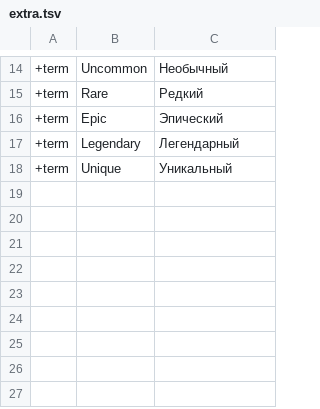
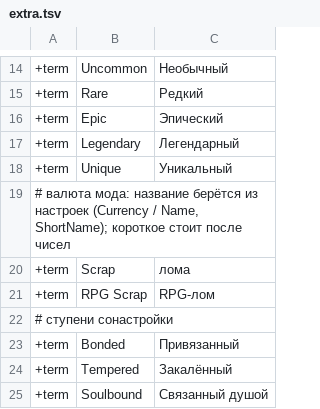
Before and after one commit to ilya-lis/RepoRPG_RU, a TSV file: translation/ru/extra.tsv, drawn as a sheet; only a part is shown, gaps mark what is left out.

Commit message:
Translation: units 1571-1900; known names inside translated sentences
Co-authored-by: arena-agent <297053741+arena-agent@users.noreply.github.com>

```diff
--- a/translation/ru/extra.tsv
+++ b/translation/ru/extra.tsv
@@ -18 +18,8 @@
 +term	Unique	Уникальный
+# валюта мода: название берётся из настроек (Currency / Name, ShortName); короткое стоит после чисел
++term	Scrap	лома
++term	RPG Scrap	RPG-лом
+# ступени сонастройки
++term	Bonded	Привязанный
++term	Tempered	Закалённый
++term	Soulbound	Связанный душой
```
Also changed, not shown: 4 other files.
